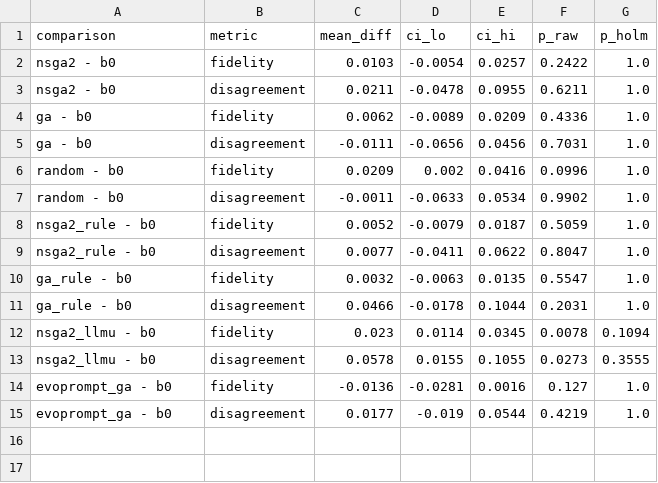
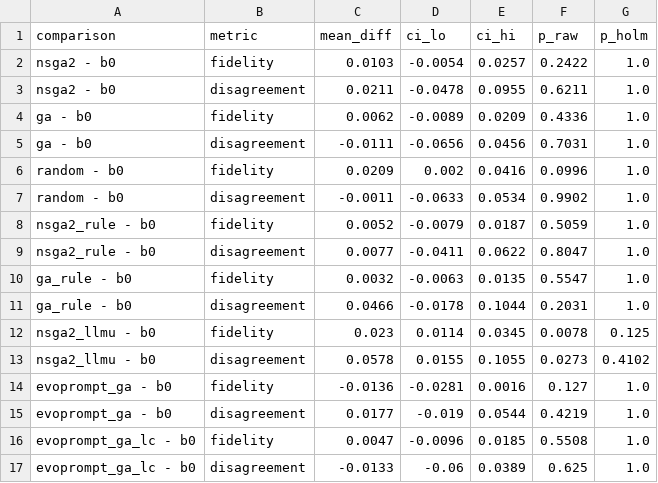
Before and after one commit to Bellafc/dsai6707-prompt-evolution, a CSV file: courses/dsai6707/results/haiku/heldout_tests.csv, drawn as a sheet.

```diff
--- a/courses/dsai6707/results/haiku/heldout_tests.csv
+++ b/courses/dsai6707/results/haiku/heldout_tests.csv
@@ -11,5 +11,7 @@ ga_rule - b0,fidelity,0.0032,-0.0063,0.0135,0.5547,1.0
 ga_rule - b0,disagreement,0.0466,-0.0178,0.1044,0.2031,1.0
-nsga2_llmu - b0,fidelity,0.023,0.0114,0.0345,0.0078,0.1094
-nsga2_llmu - b0,disagreement,0.0578,0.0155,0.1055,0.0273,0.3555
+nsga2_llmu - b0,fidelity,0.023,0.0114,0.0345,0.0078,0.125
+nsga2_llmu - b0,disagreement,0.0578,0.0155,0.1055,0.0273,0.4102
 evoprompt_ga - b0,fidelity,-0.0136,-0.0281,0.0016,0.127,1.0
 evoprompt_ga - b0,disagreement,0.0177,-0.019,0.0544,0.4219,1.0
+evoprompt_ga_lc - b0,fidelity,0.0047,-0.0096,0.0185,0.5508,1.0
+evoprompt_ga_lc - b0,disagreement,-0.0133,-0.06,0.0389,0.625,1.0
```
Also changed, not shown: courses/dsai6707/results/haiku/heldout_per_event.csv, courses/dsai6707/results/haiku/heldout_sensitivity.csv, 44 other files.
